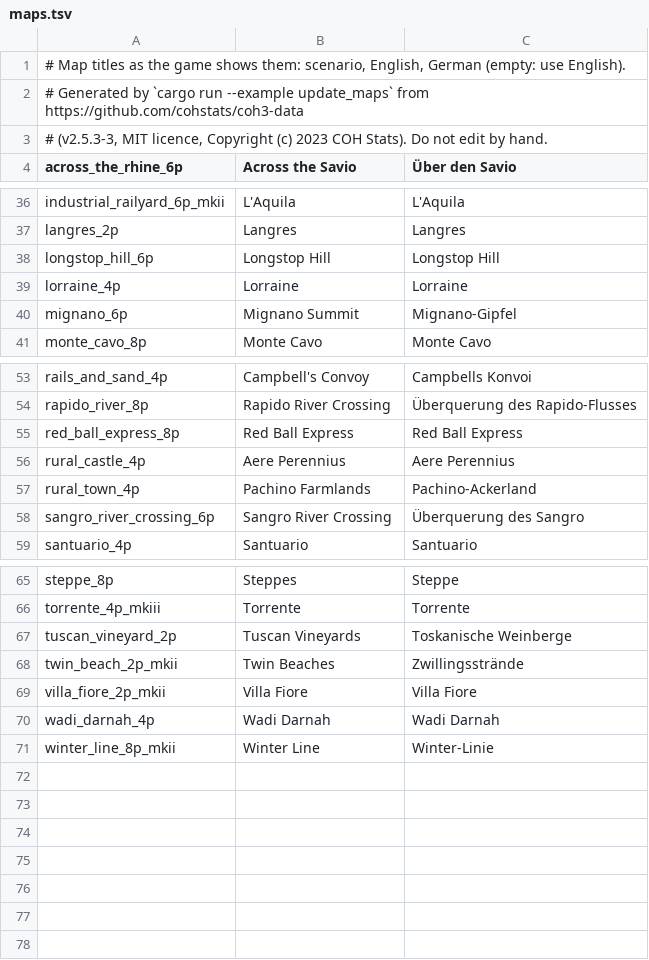
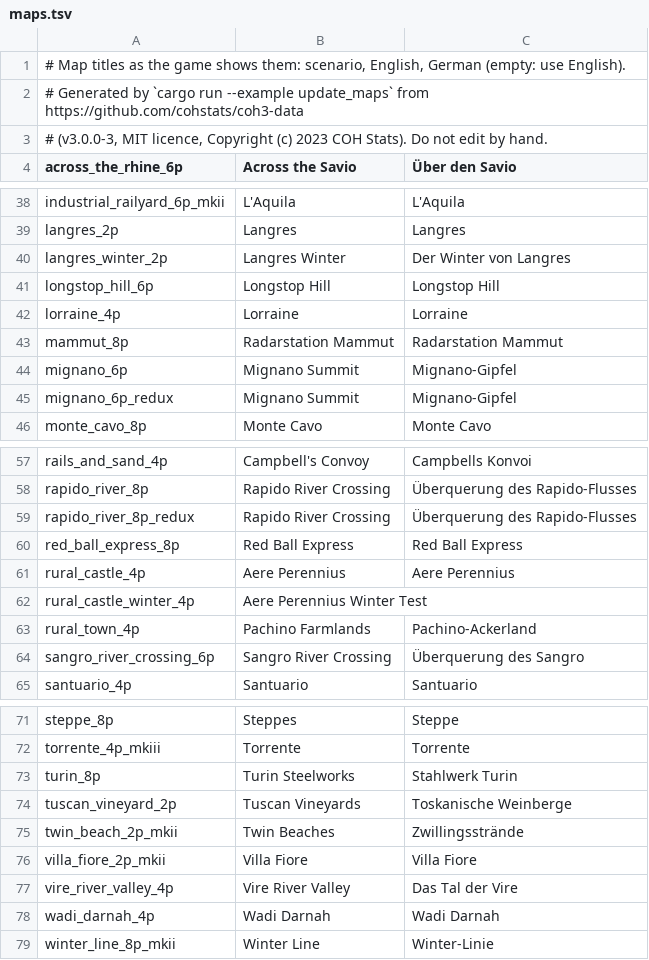
Before and after one commit to allgoewer/coh3-display, a TSV file: src/maps.tsv, drawn as a sheet; only a part is shown, gaps mark what is left out; the diff covers the shown part only.

```diff
--- a/src/maps.tsv
+++ b/src/maps.tsv
@@ -2,3 +2,3 @@
 # Generated by `cargo run --example update_maps` from https://github.com/cohstats/coh3-data
-# (v2.5.3-3, MIT licence, Copyright (c) 2023 COH Stats). Do not edit by hand.
+# (v3.0.0-3, MIT licence, Copyright (c) 2023 COH Stats). Do not edit by hand.
 across_the_rhine_6p	Across the Savio	Über den Savio
@@ -37,5 +39,8 @@ industrial_railyard_6p_mkii	L'Aquila	L'Aquila
 langres_2p	Langres	Langres
+langres_winter_2p	Langres Winter	Der Winter von Langres
 longstop_hill_6p	Longstop Hill	Longstop Hill
 lorraine_4p	Lorraine	Lorraine
+mammut_8p	Radarstation Mammut	Radarstation Mammut
 mignano_6p	Mignano Summit	Mignano-Gipfel
+mignano_6p_redux	Mignano Summit	Mignano-Gipfel
 monte_cavo_8p	Monte Cavo	Monte Cavo
@@ -54,4 +58,6 @@ rails_and_sand_4p	Campbell's Convoy	Campbells Konvoi
 rapido_river_8p	Rapido River Crossing	Überquerung des Rapido-Flusses
+rapido_river_8p_redux	Rapido River Crossing	Überquerung des Rapido-Flusses
 red_ball_express_8p	Red Ball Express	Red Ball Express
 rural_castle_4p	Aere Perennius	Aere Perennius
+rural_castle_winter_4p	Aere Perennius Winter Test	
 rural_town_4p	Pachino Farmlands	Pachino-Ackerland
@@ -66,2 +72,3 @@ steppe_8p	Steppes	Steppe
 torrente_4p_mkiii	Torrente	Torrente
+turin_8p	Turin Steelworks	Stahlwerk Turin
 tuscan_vineyard_2p	Tuscan Vineyards	Toskanische Weinberge
@@ -69,2 +76,3 @@ twin_beach_2p_mkii	Twin Beaches	Zwillingsstrände
 villa_fiore_2p_mkii	Villa Fiore	Villa Fiore
+vire_river_valley_4p	Vire River Valley	Das Tal der Vire
 wadi_darnah_4p	Wadi Darnah	Wadi Darnah
```
Also changed, not shown: 2 added rows, 1 removed row and 1 edited cell elsewhere in this file, 1 other file.
